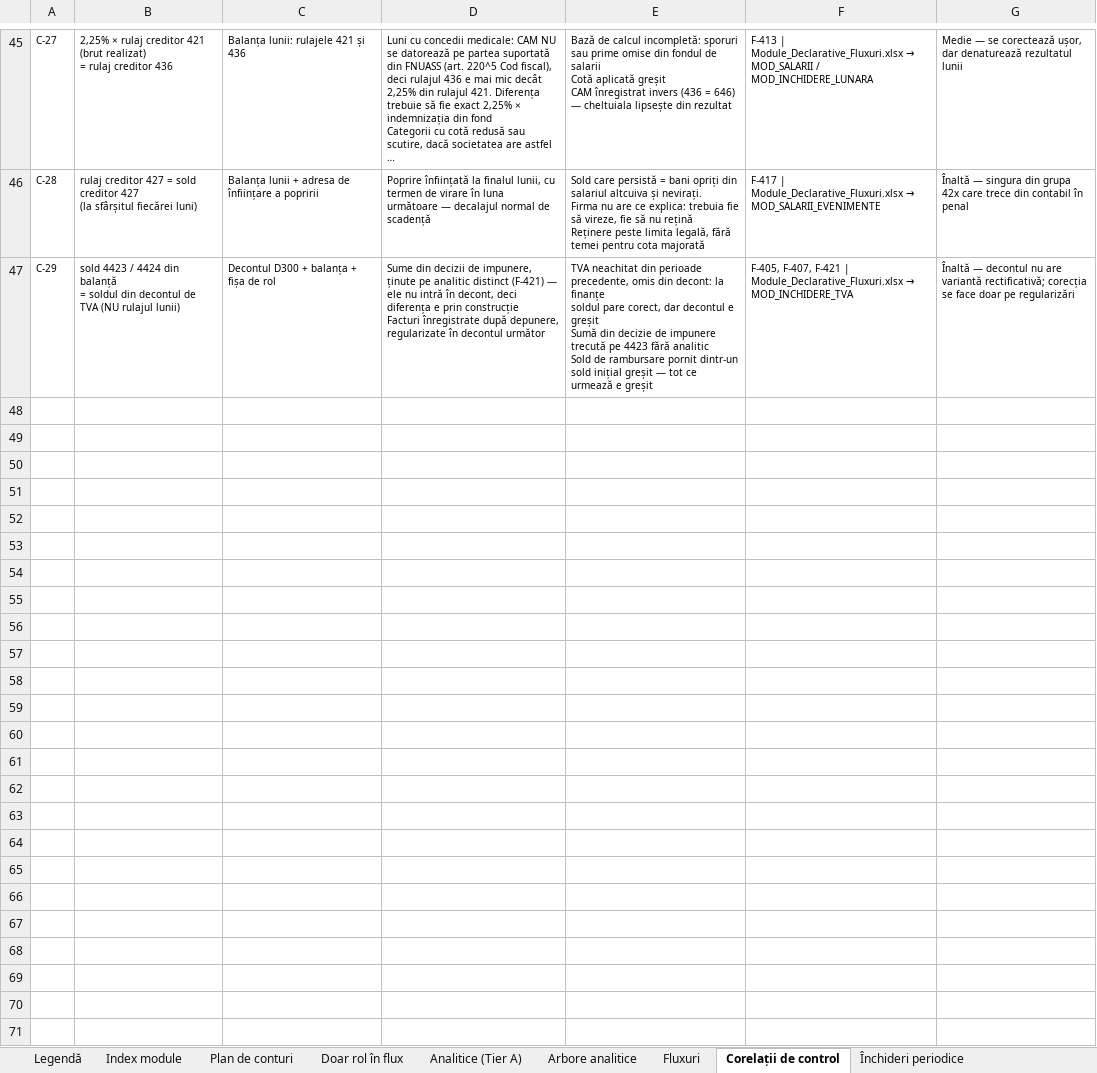
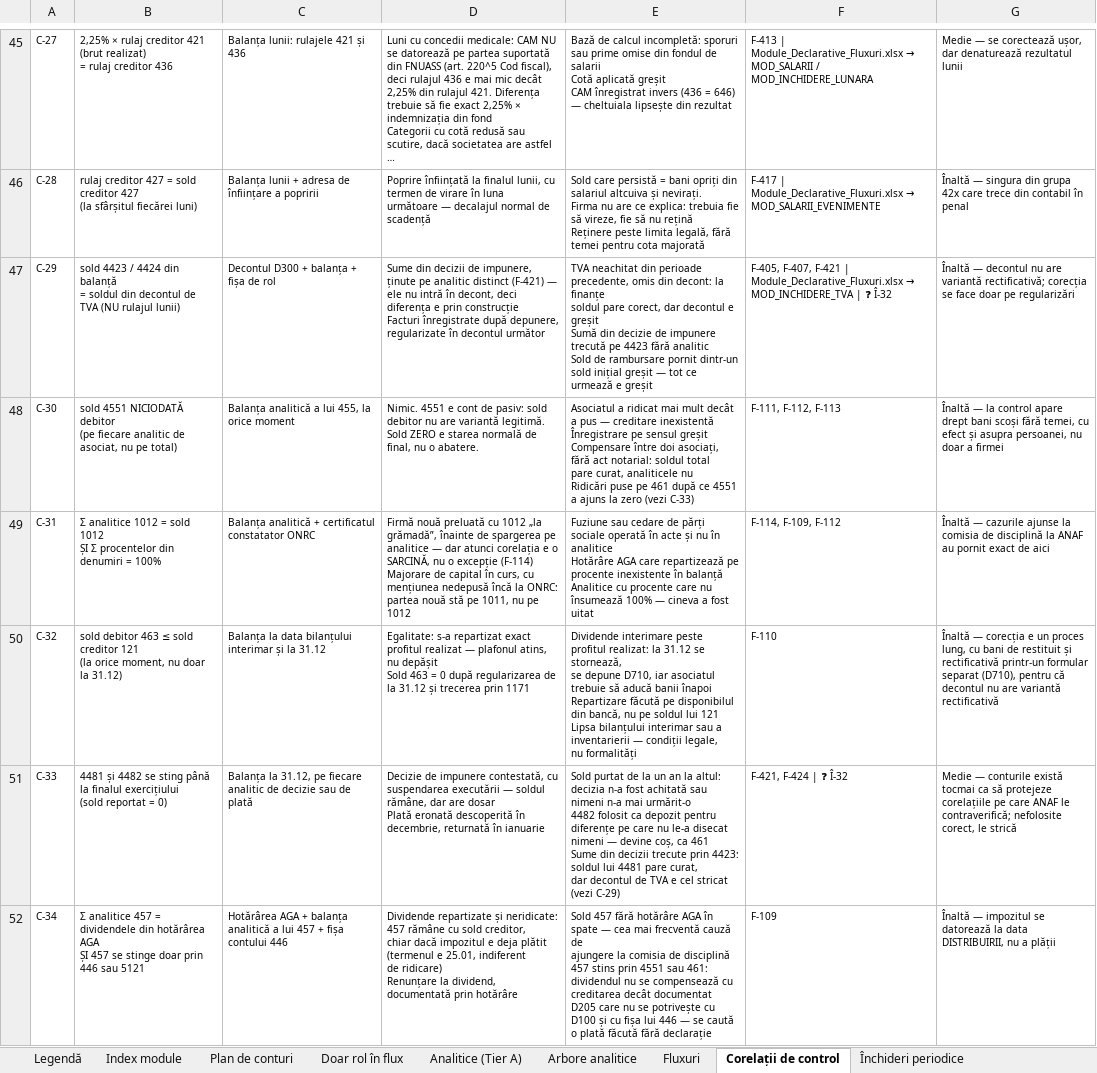
Before and after one commit to lucapaguroidea-ops/9LIFE_CURSCONTA, an Excel workbook: dist/Plan_de_conturi_ROL_Analitice_Fluxuri_SAGA.xlsx, sheet Corelații de control, drawn as a sheet; only a part is shown, gaps mark what is left out; long unchanged cells end in …; values as stored, in another font and other column widths than the file's, no borders; ↵ is a line break in a cell; the diff names each change by its address in the sheet, - before the commit and + after, or states it on an @@ line.

```diff
--- a/dist/Plan_de_conturi_ROL_Analitice_Fluxuri_SAGA.xlsx (sheet Corelații de control)
+++ b/dist/Plan_de_conturi_ROL_Analitice_Fluxuri_SAGA.xlsx (sheet Corelații de control)
-F47: …→ MOD_INCHIDERE_TVA
+F47: …→ MOD_INCHIDERE_TVA | ❓ Î-32
+row 48: C-30 | sold 4551 NICIODATĂ debitor ↵ (pe fiecare analitic de asociat, nu pe total) | Balanța analitică a lui 455, la orice moment | Nimic. 4551 e cont de pasiv: sold debitor nu are variantă legitimă. ↵ Sold ZERO e starea normală de final, nu o abatere. | Asociatul a ridicat mai mult decât a pus — creditare inexistentă ↵ Înregistrare pe sensul greșit ↵ Compensare între doi asociați, fără act notarial: soldul total ↵ pare curat, analiticele nu ↵ Ridicări puse pe 461 după ce 4551 a ajuns la zero (vezi C-33) | F-111, F-112, F-113 | Înaltă — la control apare drept bani scoși fără temei, cu efect și asupra persoanei, nu doar a firmei
+row 49: C-31 | Σ analitice 1012 = sold 1012 ↵ ȘI Σ procentelor din denumiri = 100% | Balanța analitică + certificatul constatator ONRC | Firmă nouă preluată cu 1012 „la grămadă”, înainte de spargerea pe ↵ analitice — dar atunci corelația e o SARCINĂ, nu o excepție (F-114) ↵ Majorare de capital în curs, cu mențiunea nedepusă încă la ONRC: ↵ partea nouă stă pe 1011, nu pe 1012 | Fuziune sau cedare de părți sociale operată în acte și nu în analitice ↵ Hotărâre AGA care repartizează pe procente inexistente în balanță ↵ Analitice cu procente care nu însumează 100% — cineva a fost uitat | F-114, F-109, F-112 | Înaltă — cazurile ajunse la comisia de disciplină la ANAF au pornit exact de aici
+row 50: C-32 | sold debitor 463 ≤ sold creditor 121 ↵ (la orice moment, nu doar la 31.12) | Balanța la data bilanțului interimar și la 31.12 | Egalitate: s-a repartizat exact profitul realizat — plafonul atins, ↵ nu depășit ↵ Sold 463 = 0 după regularizarea de la 31.12 și trecerea prin 1171 | Dividende interimare peste profitul realizat: la 31.12 se stornează, ↵ se depune D710, iar asociatul trebuie să aducă banii înapoi ↵ Repartizare făcută pe disponibilul din bancă, nu pe soldul lui 121 ↵ Lipsa bilanțului interimar sau a inventarierii — condiții legale, ↵ nu formalități | F-110 | Înaltă — corecția e un proces lung, cu bani de restituit și rectificativă printr-un formular separat (D710), pentru că decontul nu are variantă rectificativă
+row 51: C-33 | 4481 și 4482 se sting până la finalul exercițiului ↵ (sold reportat = 0) | Balanța la 31.12, pe fiecare analitic de decizie sau de plată | Decizie de impunere contestată, cu suspendarea executării — soldul ↵ rămâne, dar are dosar ↵ Plată eronată descoperită în decembrie, returnată în ianuarie | Sold purtat de la un an la altul: decizia n-a fost achitată sau ↵ nimeni n-a mai urmărit-o ↵ 4482 folosit ca depozit pentru diferențe pe care nu le-a disecat ↵ nimeni — devine coș, ca 461 ↵ Sume din decizii trecute prin 4423: soldul lui 4481 pare curat, ↵ dar decontul de TVA e cel stricat (vezi C-29) | F-421, F-424 | ❓ Î-32 | Medie — conturile există tocmai ca să protejeze corelațiile pe care ANAF le contraverifică; nefolosite corect, le strică
+row 52: C-34 | Σ analitice 457 = dividendele din hotărârea AGA ↵ ȘI 457 se stinge doar prin 446 sau 5121 | Hotărârea AGA + balanța analitică a lui 457 + fișa contului 446 | Dividende repartizate și neridicate: 457 rămâne cu sold creditor, ↵ chiar dacă impozitul e deja plătit (termenul e 25.01, indiferent ↵ de ridicare) ↵ Renunțare la dividend, documentată prin hotărâre | Sold 457 fără hotărâre AGA în spate — cea mai frecventă cauză de ↵ ajungere la comisia de disciplină ↵ 457 stins prin 4551 sau 461: dividendul nu se compensează cu ↵ creditarea decât documentat ↵ D205 care nu se potrivește cu D100 și cu fișa lui 446 — se caută ↵ o plată făcută fără declarație | F-109 | Înaltă — impozitul se datorează la data DISTRIBUIRII, nu a plății
```
Also changed, not shown: sheet Întrebări deschise, sheet Analitice (Tier A), sheet Legendă, sheet Fluxuri, sheet Index module, dist/Module_Declarative_Fluxuri.xlsx, dist/pachet/1-plan-de-conturi.xlsx, 24 other files.
